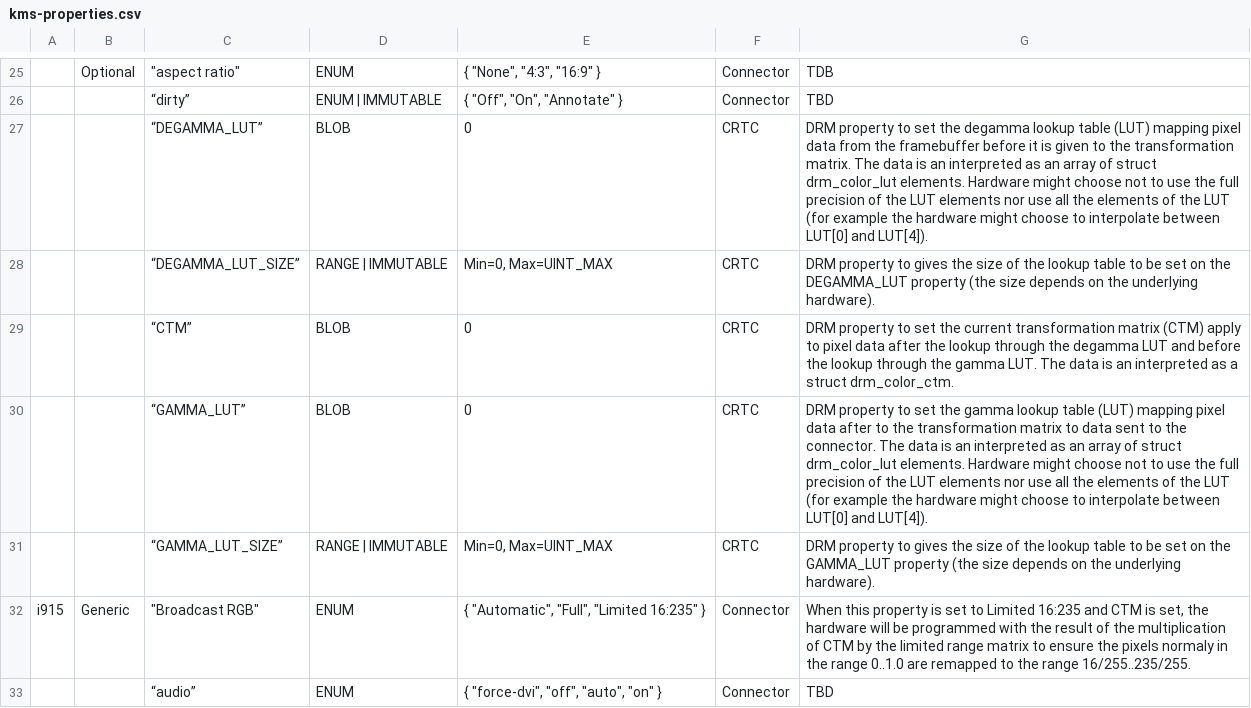
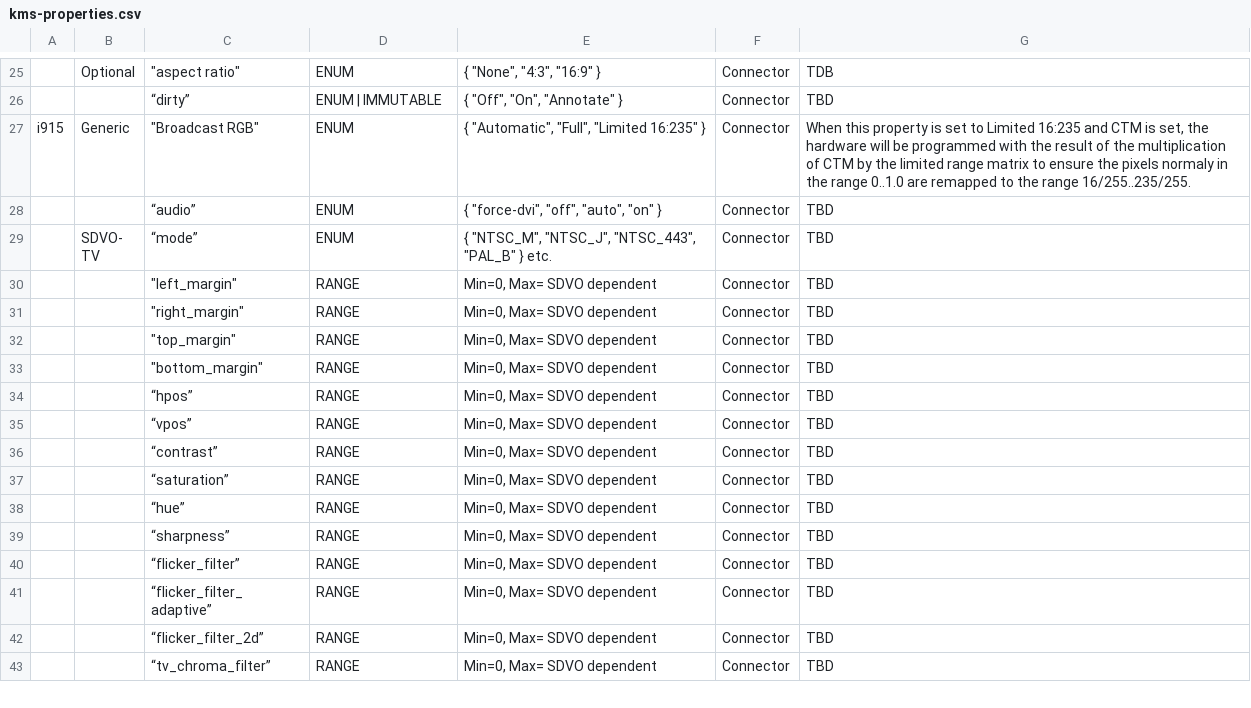
Before and after one commit to trueos/trueos, a CSV file: Documentation/gpu/kms-properties.csv, drawn as a sheet; only a part is shown, gaps mark what is left out; the shorter side is filled out with more unchanged rows; the diff names each change by its address in the sheet, - before the commit and + after, or states it on an @@ line.

Commit message:
drm/doc: Document color space handling
Again move it from the unmaintainable csv into DOC free-form overview
sections.

v2: Types Lionel&Sean spotted.

Cc: Lionel Landwerlin <lionel.g.landwerlin@intel.com>
Reviewed-by: Sean Paul <seanpaul@chromium.org>
Reviewed-by: Lionel Landwerlin <lionel.g.landwerlin@intel.com>
Signed-off-by: Daniel Vetter <daniel.vetter@intel.com>
Signed-off-by: Sean Paul <seanpaul@chromium.org>
Link: http://patchwork.freedesktop.org/patch/msgid/1474448370-32227-6-git-send-email-daniel.vetter@ffwll.ch

```diff
--- a/Documentation/gpu/kms-properties.csv
+++ b/Documentation/gpu/kms-properties.csv
-row 27:  |  | “DEGAMMA_LUT” | BLOB | 0 | CRTC | DRM property to set the degamma lookup table (LUT) mapping pixel data from the framebuffer before it is given to the transformation matrix. The data is an interpreted as an array of struct drm_color_lut elements. Hardware might choose not to use the full precision of the LUT elements nor use all the elements of the LUT (for example the hardware might choose to interpolate between LUT[0] and LUT[4]).
-row 28:  |  | “DEGAMMA_LUT_SIZE” | RANGE | IMMUTABLE | Min=0, Max=UINT_MAX | CRTC | DRM property to gives the size of the lookup table to be set on the DEGAMMA_LUT property (the size depends on the underlying hardware).
-row 29:  |  | “CTM” | BLOB | 0 | CRTC | DRM property to set the current transformation matrix (CTM) apply to pixel data after the lookup through the degamma LUT and before the lookup through the gamma LUT. The data is an interpreted as a struct drm_color_ctm.
-row 30:  |  | “GAMMA_LUT” | BLOB | 0 | CRTC | DRM property to set the gamma lookup table (LUT) mapping pixel data after to the transformation matrix to data sent to the connector. The data is an interpreted as an array of struct drm_color_lut elements. Hardware might choose not to use the full precision of the LUT elements nor use all the elements of the LUT (for example the hardware might choose to interpolate between LUT[0] and LUT[4]).
-row 31:  |  | “GAMMA_LUT_SIZE” | RANGE | IMMUTABLE | Min=0, Max=UINT_MAX | CRTC | DRM property to gives the size of the lookup table to be set on the GAMMA_LUT property (the size depends on the underlying hardware).
```
Also changed, not shown: 3 other files.
